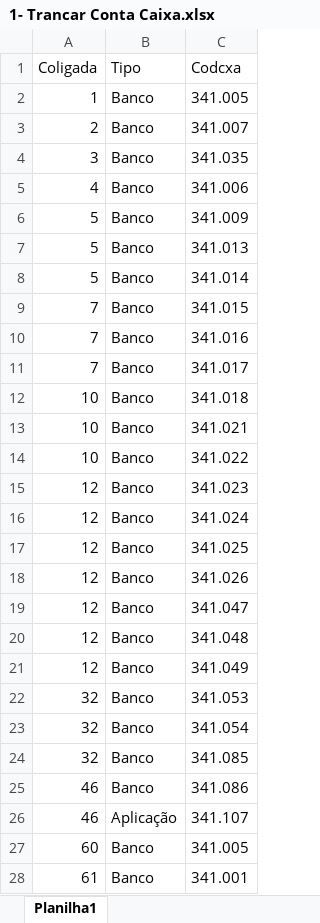
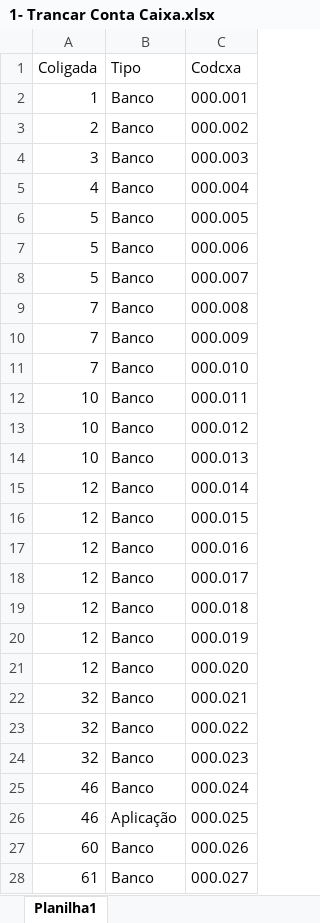
Before and after one commit to Blayvi/1-Automacao_Trancar_Conta_Caixa, an Excel workbook: 1- Trancar Conta Caixa.xlsx, sheet Planilha1, drawn as a sheet; only a part is shown; values as stored, in another font and other column widths than the file's, no borders; the diff covers the shown part only; the diff names each change by its address in the sheet, - before the commit and + after, or states it on an @@ line.

Commit message:
Atualizando Planilha
Atualizando excel

```diff
--- a/1- Trancar Conta Caixa.xlsx (sheet Planilha1)
+++ b/1- Trancar Conta Caixa.xlsx (sheet Planilha1)
-C2 (Codcxa): 341.005
+C2 (Codcxa): 000.001
-C3 (Codcxa): 341.007
+C3 (Codcxa): 000.002
-C4 (Codcxa): 341.035
+C4 (Codcxa): 000.003
-C5 (Codcxa): 341.006
+C5 (Codcxa): 000.004
-C6 (Codcxa): 341.009
+C6 (Codcxa): 000.005
-C7 (Codcxa): 341.013
+C7 (Codcxa): 000.006
-C8 (Codcxa): 341.014
+C8 (Codcxa): 000.007
-C9 (Codcxa): 341.015
+C9 (Codcxa): 000.008
-C10 (Codcxa): 341.016
+C10 (Codcxa): 000.009
-C11 (Codcxa): 341.017
+C11 (Codcxa): 000.010
-C12 (Codcxa): 341.018
+C12 (Codcxa): 000.011
-C13 (Codcxa): 341.021
+C13 (Codcxa): 000.012
-C14 (Codcxa): 341.022
+C14 (Codcxa): 000.013
-C15 (Codcxa): 341.023
+C15 (Codcxa): 000.014
-C16 (Codcxa): 341.024
+C16 (Codcxa): 000.015
-C17 (Codcxa): 341.025
+C17 (Codcxa): 000.016
-C18 (Codcxa): 341.026
+C18 (Codcxa): 000.017
-C19 (Codcxa): 341.047
+C19 (Codcxa): 000.018
-C20 (Codcxa): 341.048
+C20 (Codcxa): 000.019
-C21 (Codcxa): 341.049
+C21 (Codcxa): 000.020
-C22 (Codcxa): 341.053
+C22 (Codcxa): 000.021
-C23 (Codcxa): 341.054
+C23 (Codcxa): 000.022
-C24 (Codcxa): 341.085
+C24 (Codcxa): 000.023
-C25 (Codcxa): 341.086
+C25 (Codcxa): 000.024
-C26 (Codcxa): 341.107
+C26 (Codcxa): 000.025
-C27 (Codcxa): 341.005
+C27 (Codcxa): 000.026
-C28 (Codcxa): 341.001
+C28 (Codcxa): 000.027
```
Also changed, not shown: 23 edited cells elsewhere in this sheet.
